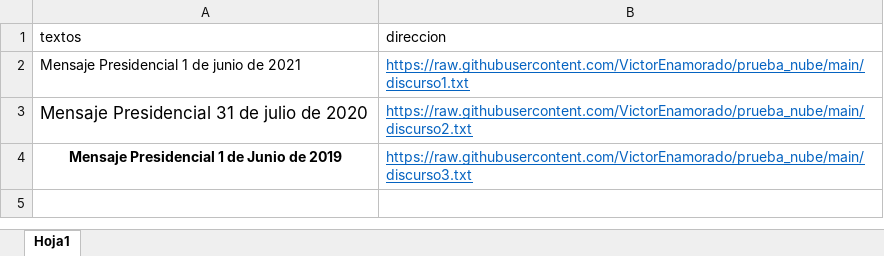
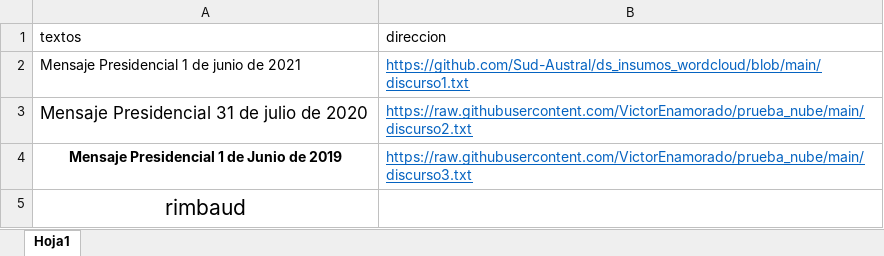
Before and after one commit to VictorEnamorado/ds_insumos_wordcloud, an Excel workbook: buko2.xlsx, sheet Hoja1, drawn as a sheet; values as stored, in another font and other column widths than the file's, no borders; the diff names each change by its address in the sheet, - before the commit and + after, or states it on an @@ line.

Commit message:
up

```diff
--- a/buko2.xlsx (sheet Hoja1)
+++ b/buko2.xlsx (sheet Hoja1)
-B2 (direccion): https://raw.githubusercontent.com/VictorEnamorado/prueba_nube/main/discurso1.txt
+B2 (direccion): https://github.com/Sud-Austral/ds_insumos_wordcloud/blob/main/discurso1.txt
+row 5: rimbaud
```
